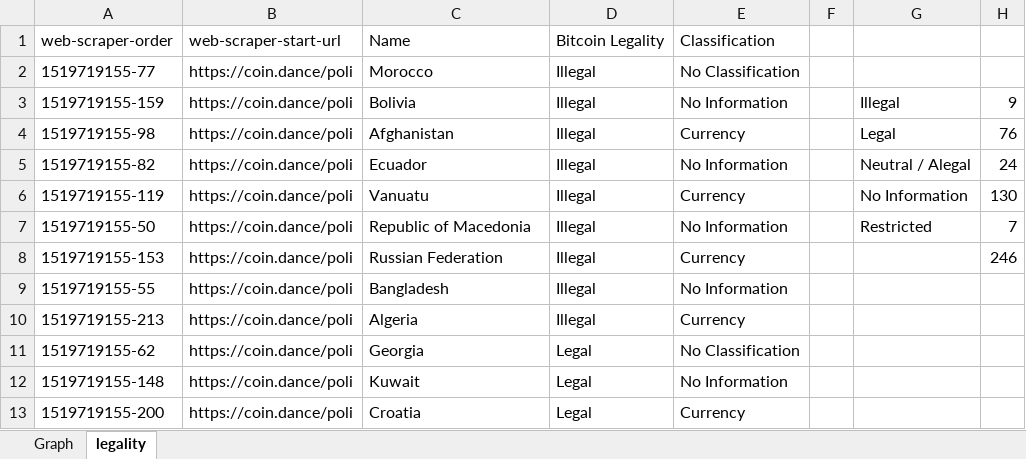
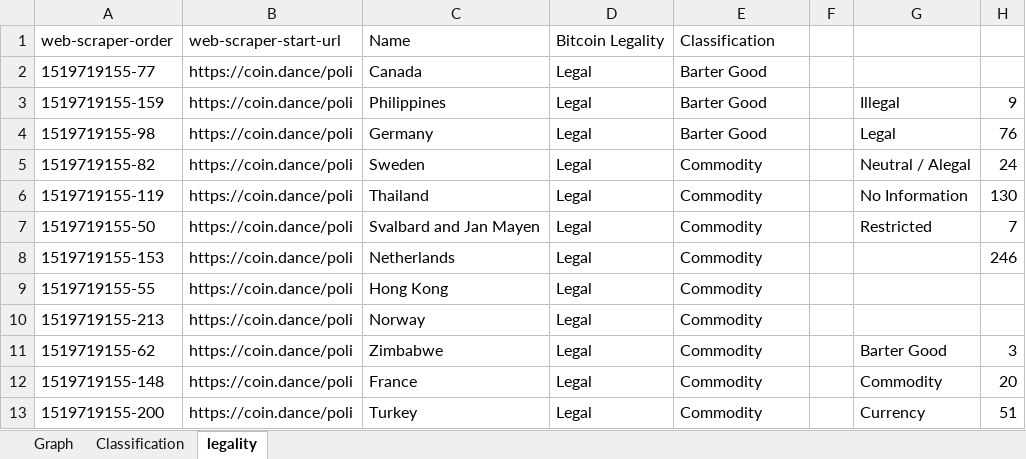
Before and after one commit to azrasabila/CRYPTOMASTER, an Excel workbook: Legallity of Bitcoin.xlsx, sheet legality, drawn as a sheet; only a part is shown; values as stored, in another font and other column widths than the file's, no borders; table styles not drawn; the diff covers the shown part only; the diff names each change by its address in the sheet, - before the commit and + after, or states it on an @@ line.

Commit message:
Tambah graph

```diff
--- a/Legallity of Bitcoin.xlsx (sheet legality)
+++ b/Legallity of Bitcoin.xlsx (sheet legality)
+sheet tab: Classification
-C2: Morocco
+C2: Canada
-D2:D10: Illegal
+D2:D10: Legal
-E2: No Classification
+E2: Barter Good
-C3: Bolivia
+C3: Philippines
-E3: No Information
+E3: Barter Good
-C4: Afghanistan
+C4: Germany
-E4: Currency
+E4: Barter Good
-C5: Ecuador
+C5: Sweden
-E5: No Information
+E5: Commodity
-C6: Vanuatu
+C6: Thailand
-E6: Currency
+E6: Commodity
-C7: Republic of Macedonia
+C7: Svalbard and Jan Mayen
-E7: No Information
+E7: Commodity
-C8: Russian Federation
+C8: Netherlands
-E8: Currency
+E8: Commodity
-C9: Bangladesh
+C9: Hong Kong
-E9: No Information
+E9: Commodity
-C10: Algeria
+C10: Norway
-E10: Currency
+E10: Commodity
-C11: Georgia
+C11: Zimbabwe
-E11: No Classification
+E11: Commodity
-G11: (empty)
+G11: Barter Good
-H11: (empty)
+H11: 3
-C12: Kuwait
+C12: France
-E12: No Information
+E12: Commodity
-G12: (empty)
+G12: Commodity
-H12: (empty)
+H12: 20
-C13: Croatia
+C13: Turkey
-E13: Currency
+E13: Commodity
-G13: (empty)
+G13: Currency
-H13: (empty)
+H13: 51
```
Also changed, not shown: 264 edited cells elsewhere in this sheet, charts or pictures.
